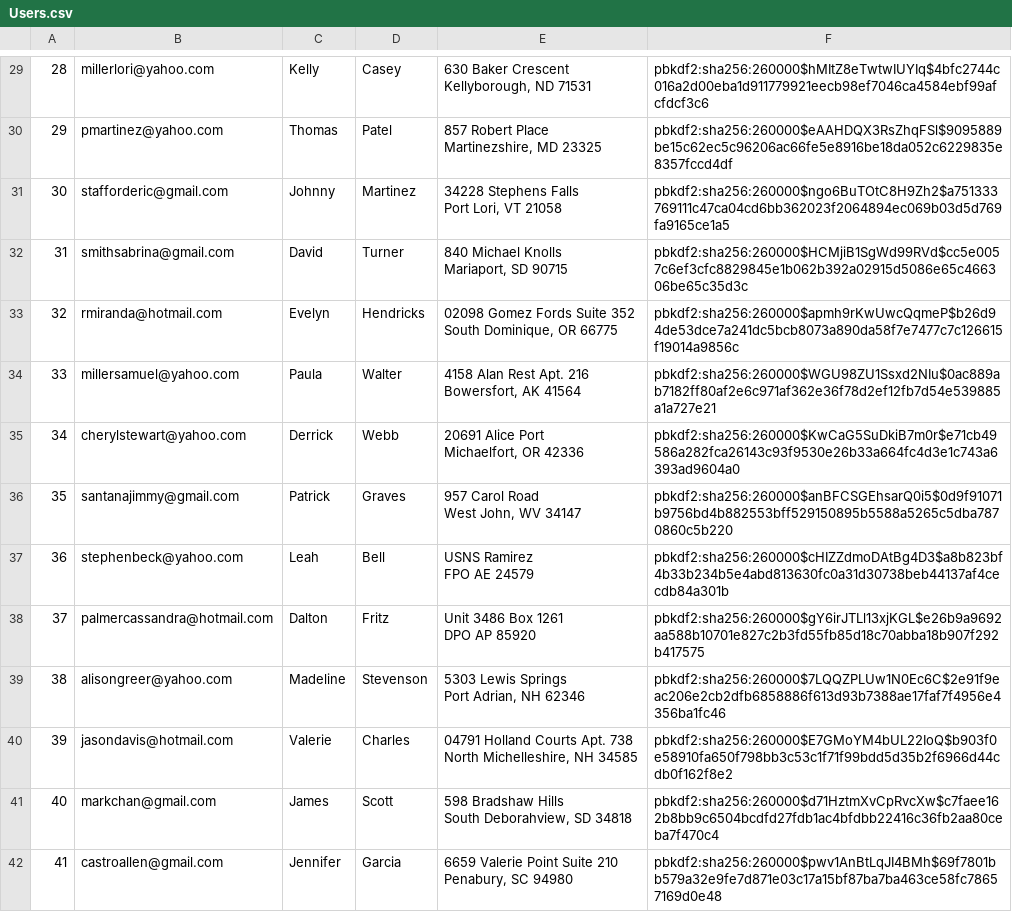
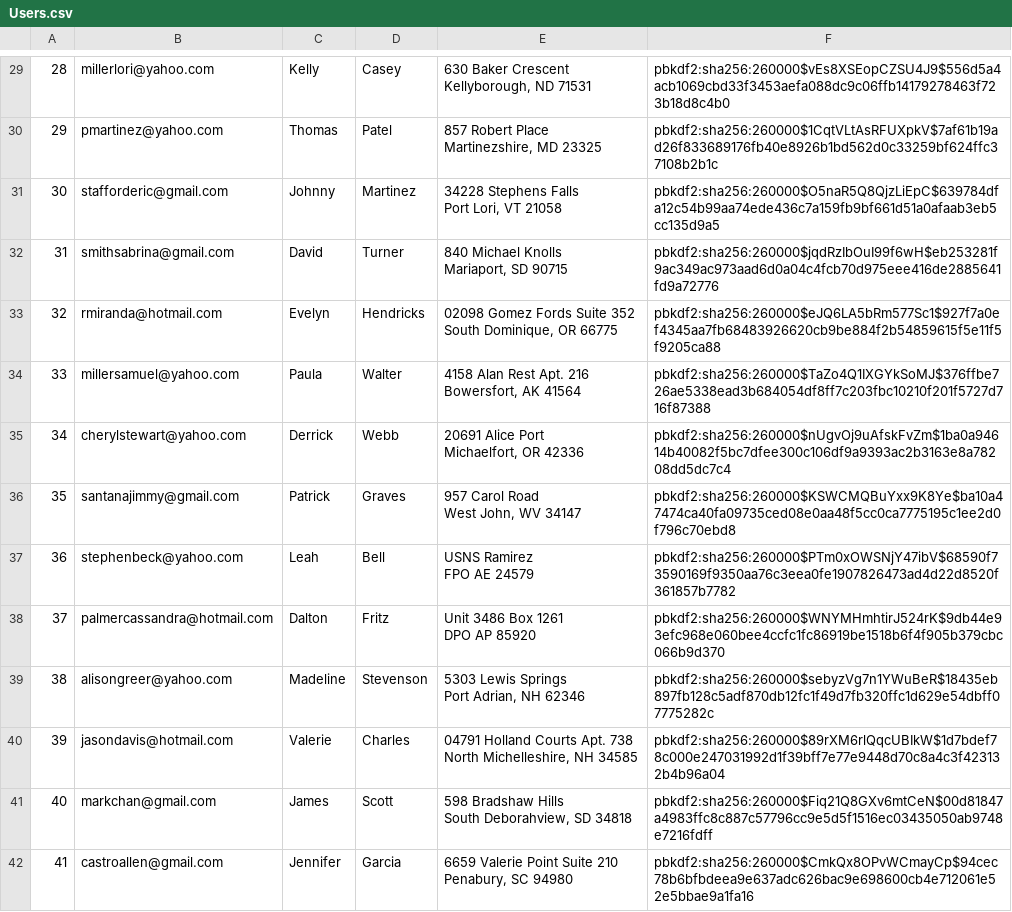
Before and after one commit to leahokamura/RetailTherapy, a CSV file: db/generated/Users.csv, drawn as a sheet; only a part is shown, gaps mark what is left out; the diff covers the shown part only; the diff names each change by its address in the sheet, - before the commit and + after, or states it on an @@ line.

```diff
--- a/db/generated/Users.csv
+++ b/db/generated/Users.csv
-F29: pbkdf2:sha256:260000$hMItZ8eTwtwIUYIq$4bfc2744c016a2d00eba1d911779921eecb98ef7046ca4584ebf99afcfdcf3c6
+F29: pbkdf2:sha256:260000$vEs8XSEopCZSU4J9$556d5a4acb1069cbd33f3453aefa088dc9c06ffb14179278463f723b18d8c4b0
-F30: pbkdf2:sha256:260000$eAAHDQX3RsZhqFSl$9095889be15c62ec5c96206ac66fe5e8916be18da052c6229835e8357fccd4df
+F30: pbkdf2:sha256:260000$1CqtVLtAsRFUXpkV$7af61b19ad26f833689176fb40e8926b1bd562d0c33259bf624ffc37108b2b1c
-F31: pbkdf2:sha256:260000$ngo6BuTOtC8H9Zh2$a751333769111c47ca04cd6bb362023f2064894ec069b03d5d769fa9165ce1a5
+F31: pbkdf2:sha256:260000$O5naR5Q8QjzLiEpC$639784dfa12c54b99aa74ede436c7a159fb9bf661d51a0afaab3eb5cc135d9a5
-F32: pbkdf2:sha256:260000$HCMjiB1SgWd99RVd$cc5e0057c6ef3cfc8829845e1b062b392a02915d5086e65c466306be65c35d3c
+F32: pbkdf2:sha256:260000$jqdRzIbOuI99f6wH$eb253281f9ac349ac973aad6d0a04c4fcb70d975eee416de2885641fd9a72776
-F33: pbkdf2:sha256:260000$apmh9rKwUwcQqmeP$b26d94de53dce7a241dc5bcb8073a890da58f7e7477c7c126615f19014a9856c
+F33: pbkdf2:sha256:260000$eJQ6LA5bRm577Sc1$927f7a0ef4345aa7fb68483926620cb9be884f2b54859615f5e11f5f9205ca88
-F34: pbkdf2:sha256:260000$WGU98ZU1Ssxd2NIu$0ac889ab7182ff80af2e6c971af362e36f78d2ef12fb7d54e539885a1a727e21
+F34: pbkdf2:sha256:260000$TaZo4Q1IXGYkSoMJ$376ffbe726ae5338ead3b684054df8ff7c203fbc10210f201f5727d716f87388
-F35: pbkdf2:sha256:260000$KwCaG5SuDkiB7m0r$e71cb49586a282fca26143c93f9530e26b33a664fc4d3e1c743a6393ad9604a0
+F35: pbkdf2:sha256:260000$nUgvOj9uAfskFvZm$1ba0a94614b40082f5bc7dfee300c106df9a9393ac2b3163e8a78208dd5dc7c4
-F36: pbkdf2:sha256:260000$anBFCSGEhsarQ0i5$0d9f91071b9756bd4b882553bff529150895b5588a5265c5dba7870860c5b220
+F36: pbkdf2:sha256:260000$KSWCMQBuYxx9K8Ye$ba10a47474ca40fa09735ced08e0aa48f5cc0ca7775195c1ee2d0f796c70ebd8
-F37: pbkdf2:sha256:260000$cHIZZdmoDAtBg4D3$a8b823bf4b33b234b5e4abd813630fc0a31d30738beb44137af4cecdb84a301b
+F37: pbkdf2:sha256:260000$PTm0xOWSNjY47ibV$68590f73590169f9350aa76c3eea0fe1907826473ad4d22d8520f361857b7782
-F38: pbkdf2:sha256:260000$gY6irJTLl13xjKGL$e26b9a9692aa588b10701e827c2b3fd55fb85d18c70abba18b907f292b417575
+F38: pbkdf2:sha256:260000$WNYMHmhtirJ524rK$9db44e93efc968e060bee4ccfc1fc86919be1518b6f4f905b379cbc066b9d370
-F39: pbkdf2:sha256:260000$7LQQZPLUw1N0Ec6C$2e91f9eac206e2cb2dfb6858886f613d93b7388ae17faf7f4956e4356ba1fc46
+F39: pbkdf2:sha256:260000$sebyzVg7n1YWuBeR$18435eb897fb128c5adf870db12fc1f49d7fb320ffc1d629e54dbff07775282c
-F40: pbkdf2:sha256:260000$E7GMoYM4bUL22IoQ$b903f0e58910fa650f798bb3c53c1f71f99bdd5d35b2f6966d44cdb0f162f8e2
+F40: pbkdf2:sha256:260000$89rXM6rlQqcUBIkW$1d7bdef78c000e247031992d1f39bff7e77e9448d70c8a4c3f423132b4b96a04
-F41: pbkdf2:sha256:260000$d71HztmXvCpRvcXw$c7faee162b8bb9c6504bcdfd27fdb1ac4bfdbb22416c36fb2aa80ceba7f470c4
+F41: pbkdf2:sha256:260000$Fiq21Q8GXv6mtCeN$00d81847a4983ffc8c887c57796cc9e5d5f1516ec03435050ab9748e7216fdff
-F42: pbkdf2:sha256:260000$pwv1AnBtLqJI4BMh$69f7801bb579a32e9fe7d871e03c17a15bf87ba7ba463ce58fc78657169d0e48
+F42: pbkdf2:sha256:260000$CmkQx8OPvWCmayCp$94cec78b6bfbdeea9e637adc626bac9e698600cb4e712061e52e5bbae9a1fa16
```
Also changed, not shown: 86 edited cells elsewhere in this file, 14 other files.
